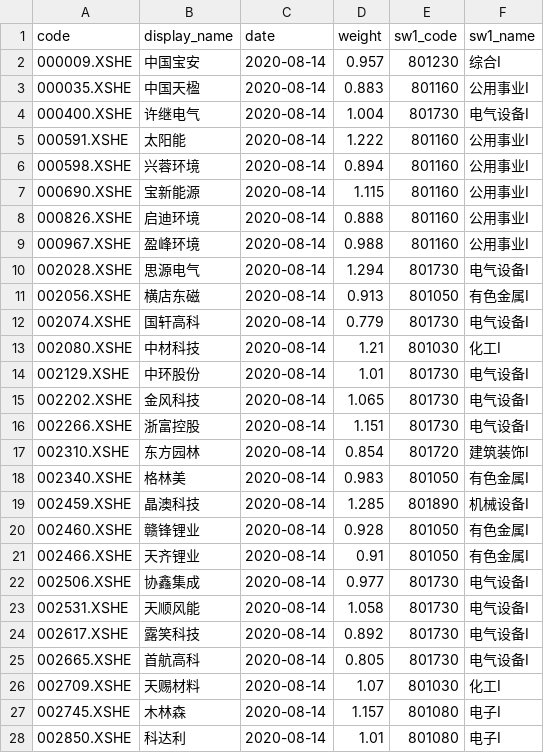
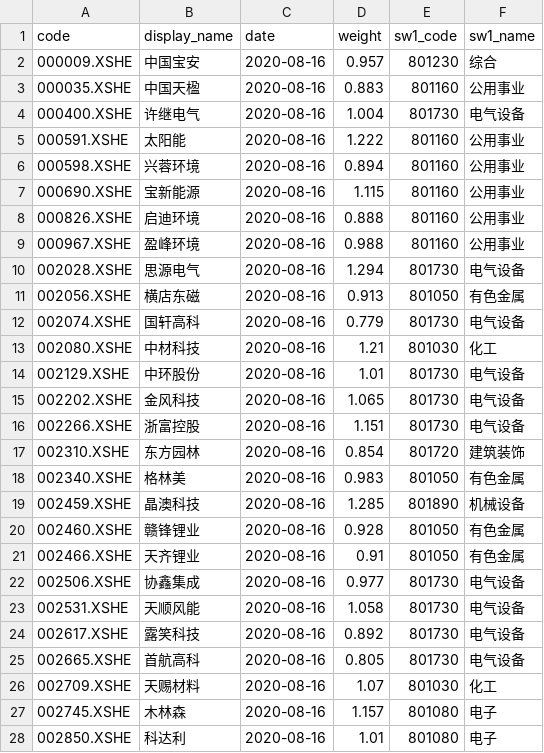
Before and after one commit to klq26/shenwan, a CSV file: server/index_weights/13_000827.XSHG_中证环保.csv, drawn as a sheet; only a part is shown; the diff covers the shown part only.

```diff
--- a/server/index_weights/13_000827.XSHG_中证环保.csv
+++ b/server/index_weights/13_000827.XSHG_中证环保.csv
@@ -1,28 +1,28 @@
 code	display_name	date	weight	sw1_code	sw1_name
-000009.XSHE	中国宝安	2020-08-14	0.957	801230	综合I
-000035.XSHE	中国天楹	2020-08-14	0.883	801160	公用事业I
-000400.XSHE	许继电气	2020-08-14	1.004	801730	电气设备I
-000591.XSHE	太阳能	2020-08-14	1.222	801160	公用事业I
-000598.XSHE	兴蓉环境	2020-08-14	0.894	801160	公用事业I
-000690.XSHE	宝新能源	2020-08-14	1.115	801160	公用事业I
-000826.XSHE	启迪环境	2020-08-14	0.888	801160	公用事业I
-000967.XSHE	盈峰环境	2020-08-14	0.988	801160	公用事业I
-002028.XSHE	思源电气	2020-08-14	1.294	801730	电气设备I
-002056.XSHE	横店东磁	2020-08-14	0.913	801050	有色金属I
-002074.XSHE	国轩高科	2020-08-14	0.779	801730	电气设备I
-002080.XSHE	中材科技	2020-08-14	1.21	801030	化工I
-002129.XSHE	中环股份	2020-08-14	1.01	801730	电气设备I
-002202.XSHE	金风科技	2020-08-14	1.065	801730	电气设备I
-002266.XSHE	浙富控股	2020-08-14	1.151	801730	电气设备I
-002310.XSHE	东方园林	2020-08-14	0.854	801720	建筑装饰I
-002340.XSHE	格林美	2020-08-14	0.983	801050	有色金属I
-002459.XSHE	晶澳科技	2020-08-14	1.285	801890	机械设备I
-002460.XSHE	赣锋锂业	2020-08-14	0.928	801050	有色金属I
-002466.XSHE	天齐锂业	2020-08-14	0.91	801050	有色金属I
-002506.XSHE	协鑫集成	2020-08-14	0.977	801730	电气设备I
-002531.XSHE	天顺风能	2020-08-14	1.058	801730	电气设备I
-002617.XSHE	露笑科技	2020-08-14	0.892	801730	电气设备I
-002665.XSHE	首航高科	2020-08-14	0.805	801730	电气设备I
-002709.XSHE	天赐材料	2020-08-14	1.07	801030	化工I
-002745.XSHE	木林森	2020-08-14	1.157	801080	电子I
-002850.XSHE	科达利	2020-08-14	1.01	801080	电子I
+000009.XSHE	中国宝安	2020-08-16	0.957	801230	综合
+000035.XSHE	中国天楹	2020-08-16	0.883	801160	公用事业
+000400.XSHE	许继电气	2020-08-16	1.004	801730	电气设备
+000591.XSHE	太阳能	2020-08-16	1.222	801160	公用事业
+000598.XSHE	兴蓉环境	2020-08-16	0.894	801160	公用事业
+000690.XSHE	宝新能源	2020-08-16	1.115	801160	公用事业
+000826.XSHE	启迪环境	2020-08-16	0.888	801160	公用事业
+000967.XSHE	盈峰环境	2020-08-16	0.988	801160	公用事业
+002028.XSHE	思源电气	2020-08-16	1.294	801730	电气设备
+002056.XSHE	横店东磁	2020-08-16	0.913	801050	有色金属
+002074.XSHE	国轩高科	2020-08-16	0.779	801730	电气设备
+002080.XSHE	中材科技	2020-08-16	1.21	801030	化工
+002129.XSHE	中环股份	2020-08-16	1.01	801730	电气设备
+002202.XSHE	金风科技	2020-08-16	1.065	801730	电气设备
+002266.XSHE	浙富控股	2020-08-16	1.151	801730	电气设备
+002310.XSHE	东方园林	2020-08-16	0.854	801720	建筑装饰
+002340.XSHE	格林美	2020-08-16	0.983	801050	有色金属
+002459.XSHE	晶澳科技	2020-08-16	1.285	801890	机械设备
+002460.XSHE	赣锋锂业	2020-08-16	0.928	801050	有色金属
+002466.XSHE	天齐锂业	2020-08-16	0.91	801050	有色金属
+002506.XSHE	协鑫集成	2020-08-16	0.977	801730	电气设备
+002531.XSHE	天顺风能	2020-08-16	1.058	801730	电气设备
+002617.XSHE	露笑科技	2020-08-16	0.892	801730	电气设备
+002665.XSHE	首航高科	2020-08-16	0.805	801730	电气设备
+002709.XSHE	天赐材料	2020-08-16	1.07	801030	化工
+002745.XSHE	木林森	2020-08-16	1.157	801080	电子
+002850.XSHE	科达利	2020-08-16	1.01	801080	电子
```
Also changed, not shown: 146 edited cells elsewhere in this file, server/index_weights/10_000922.XSHG_中证红利.csv, server/index_weights/11_399812.XSHE_养老产业.csv, 42 other files.
